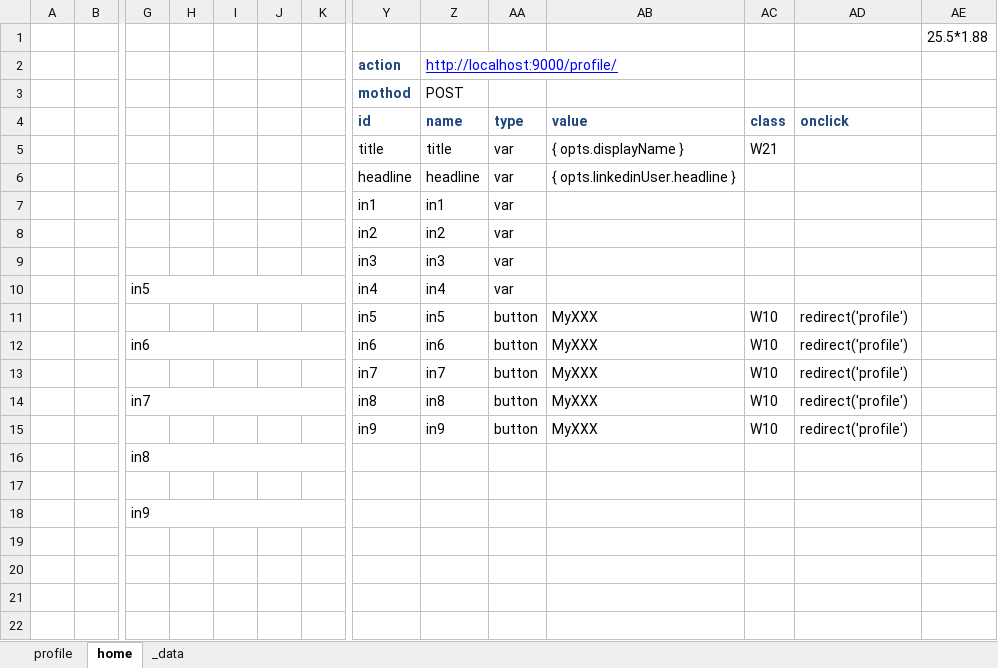
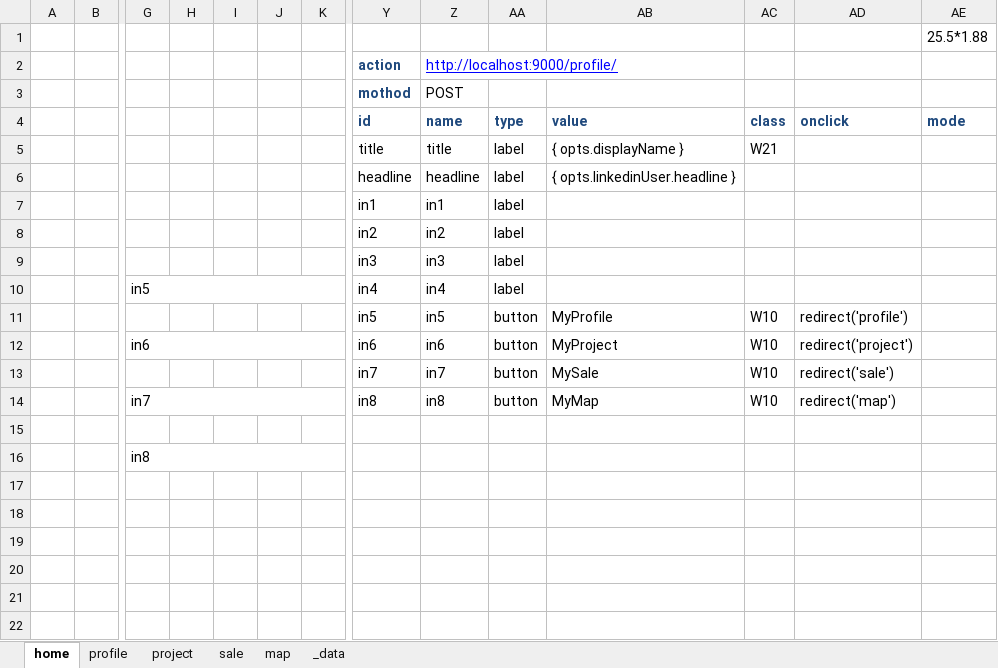
Before and after one commit to shouaya/minipage, an Excel workbook: template.xlsx, sheet home, drawn as a sheet; only a part is shown, gaps mark what is left out; values as stored, in another font and other column widths than the file's, no borders; rows hold the shown columns only; the diff names each change by its address in the sheet, - before the commit and + after, or states it on an @@ line.

```diff
--- a/template.xlsx (sheet home)
+++ b/template.xlsx (sheet home)
+sheet tab: project
+sheet tab: sale
+sheet tab: map
@@ sheet tab order changed: home | profile | project | sale | map | _data @@
-AE4: (empty)
+AE4: mode
-AA5:AA10 (type): var
+AA5:AA10 (type): label
-AB11 (value): MyXXX
+AB11 (value): MyProfile
-AB12 (value): MyXXX
+AB12 (value): MyProject
-AD12 (onclick): redirect('profile')
+AD12 (onclick): redirect('project')
-AB13 (value): MyXXX
+AB13 (value): MySale
-AD13 (onclick): redirect('profile')
+AD13 (onclick): redirect('sale')
-AB14 (value): MyXXX
+AB14 (value): MyMap
-AD14 (onclick): redirect('profile')
+AD14 (onclick): redirect('map')
-row 15:  |  |  |  |  |  |  | in9 | in9 | button | MyXXX | W10 | redirect('profile')
+row 15: (empty)
-G18: in9
+G18: (empty)
-G18:S18 merged
```
Also changed, not shown: sheet profile, sheet _data, 11 other files.
